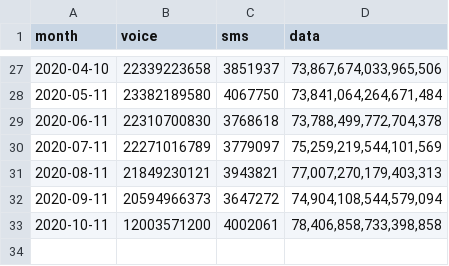
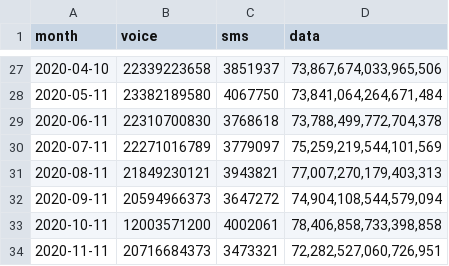
Before and after one commit to continuousGT/2100, a CSV file: dist/awn_usage2018.csv, drawn as a sheet; only a part is shown, gaps mark what is left out; the diff names each change by its address in the sheet, - before the commit and + after, or states it on an @@ line.

Commit message:
3.B NOV 2020 usageUpdate

```diff
--- a/dist/awn_usage2018.csv
+++ b/dist/awn_usage2018.csv
+row 34: 2020-11-11 | 20716684373 | 3473321 | 72,282,527,060,726,951
```
Also changed, not shown: dist/tot_usage2018.csv.
